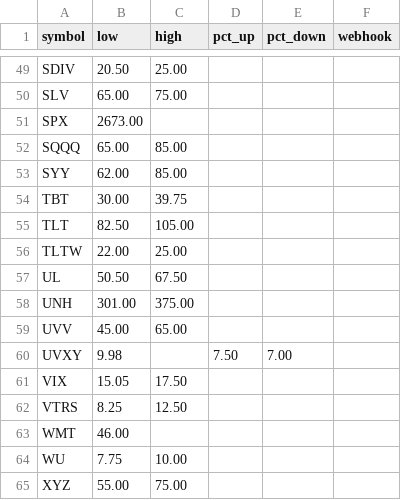
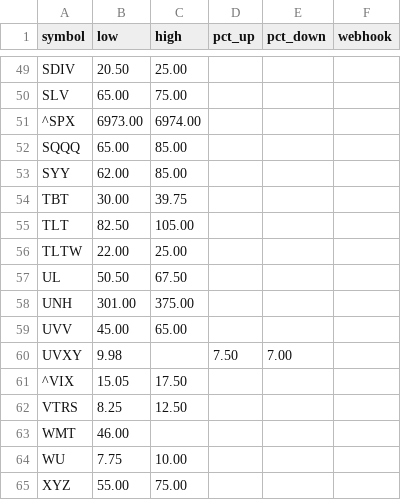
Before and after one commit to tyoungg/stock-monitor, a CSV file: rules.csv, drawn as a sheet; only a part is shown, gaps mark what is left out.

Commit message:
Update rules.csv

```diff
--- a/rules.csv
+++ b/rules.csv
@@ -50,3 +50,3 @@ SDIV,20.50,25.00,,,
 SLV,65.00,75.00,,,
-SPX,2673.00,,,,
+^SPX,6973.00,6974.00,,,
 SQQQ,65.00,85.00,,,
@@ -60,3 +60,3 @@ UVV,45.00,65.00,,,
 UVXY,9.98,,7.50,7.00,
-VIX,15.05,17.50,,,
+^VIX,15.05,17.50,,,
 VTRS,8.25,12.50,,,
```
